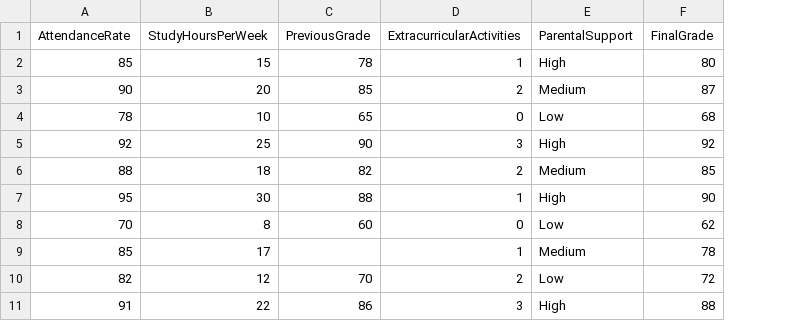
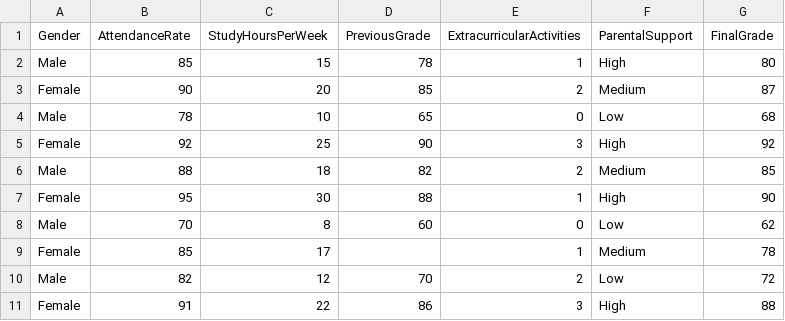
Before and after one commit to shashikant88093/machine-learning, a CSV file: Data-preprocess-python/student_performance.csv, drawn as a sheet; the diff names each change by its address in the sheet, - before the commit and + after, or states it on an @@ line.

```diff
--- a/Data-preprocess-python/student_performance.csv
+++ b/Data-preprocess-python/student_performance.csv
+column A (Gender), rows 2-11: Male | Female | Male | Female | Male | Female | Male | Female | Male | Female
```
Also changed, not shown: 1 other file.
